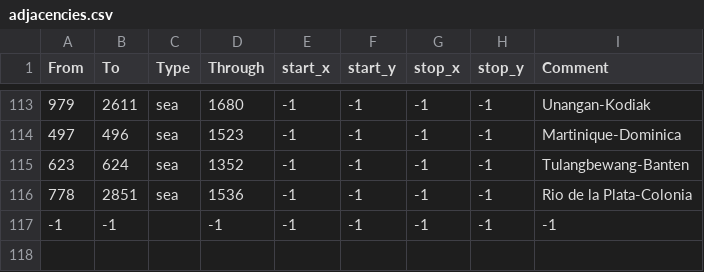
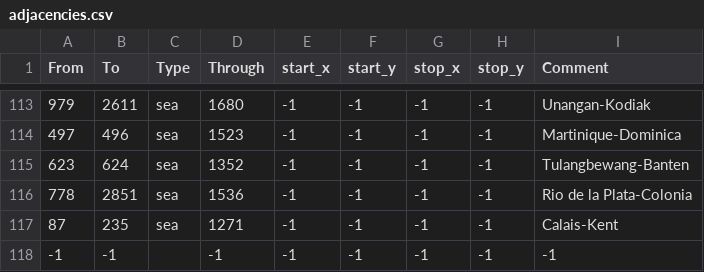
Before and after one commit to Ghostowl657/ghostowl-shattered, a CSV file: map/adjacencies.csv, drawn as a sheet; only a part is shown, gaps mark what is left out; the diff names each change by its address in the sheet, - before the commit and + after, or states it on an @@ line.

Commit message:
version 3 changes
-added strait crossing in kent-calais
-halved liberalism goods produced
-returned absolutism to vanilla
-double merc idea companies dev scaling
-rebalanced hegemons
-removed marine army reform
-added a supply state edict (5/10/15/20 supply limit)
-removed global trade from colonial nations, left private enterprise with 7.5%
-reduced coastline and coastal desert dev cost from 15%->5% and 35%->15%
-vassals and marches give naval forcelimit
-upped dev ideas event chance by 33%
-increased admin and expansion ideas min autonomy back to 10%
-reduced cost of university from 500 to 300, and fixed dev cost (upped from 5% to 10%)
-replaced kievan rus cav fire with hussars and cav power
-doubled the hussar per dev
-buffed supply depots from 50% modifier to 10 base and 200% modifier

```diff
--- a/map/adjacencies.csv
+++ b/map/adjacencies.csv
+row 117: 87 | 235 | sea | 1271 | -1 | -1 | -1 | -1 | Calais-Kent
```
Also changed, not shown: 22 other files.
